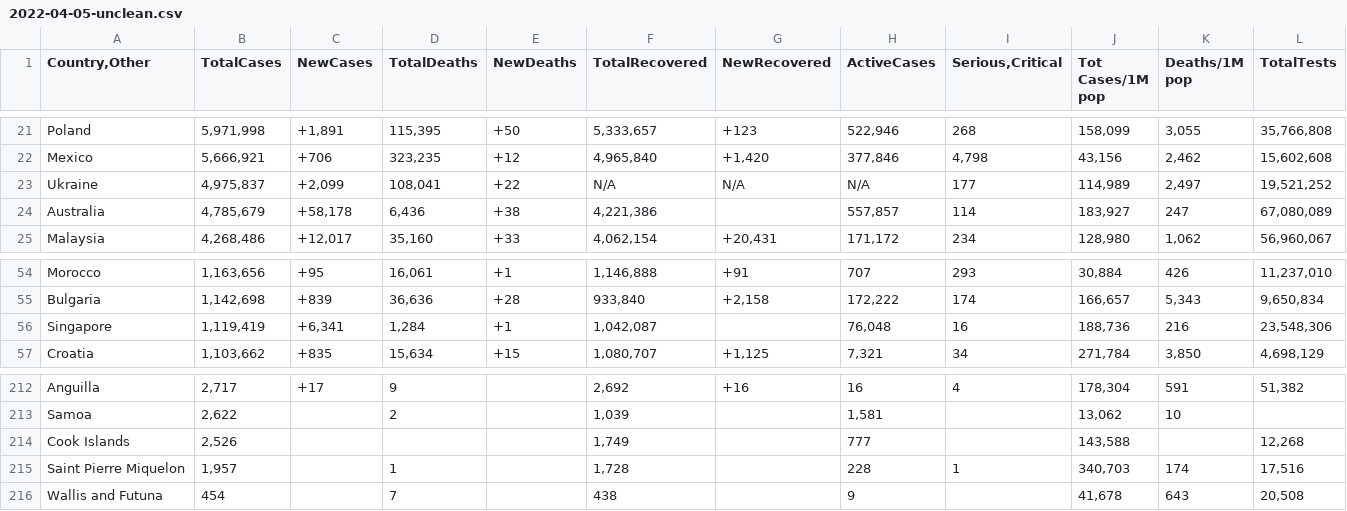
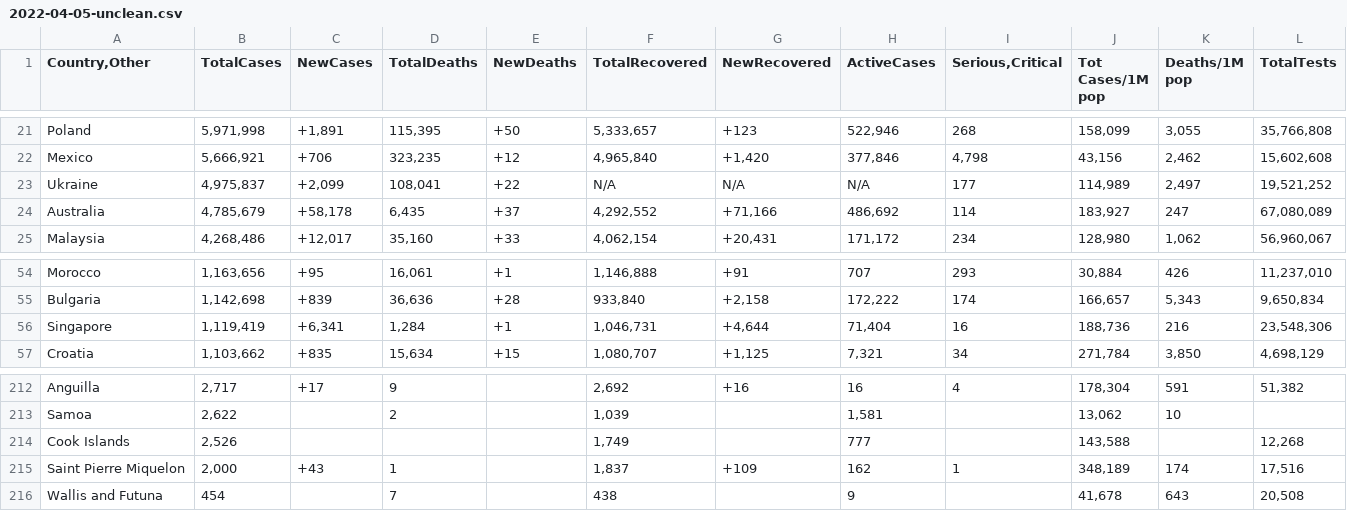
Before and after one commit to phuc16102001/covid-visualize, a CSV file: data/2022-04-05-unclean.csv, drawn as a sheet; only a part is shown, gaps mark what is left out; the diff names each change by its address in the sheet, - before the commit and + after, or states it on an @@ line.

Commit message:
Add more data and create code to convert to timeseries

```diff
--- a/data/2022-04-05-unclean.csv
+++ b/data/2022-04-05-unclean.csv
-D24 (TotalDeaths): 6,436
+D24 (TotalDeaths): 6,435
-E24 (NewDeaths): +38
+E24 (NewDeaths): +37
-F24 (TotalRecovered): 4,221,386
+F24 (TotalRecovered): 4,292,552
-G24 (NewRecovered): (empty)
+G24 (NewRecovered): +71,166
-H24 (ActiveCases): 557,857
+H24 (ActiveCases): 486,692
-F56 (TotalRecovered): 1,042,087
+F56 (TotalRecovered): 1,046,731
-G56 (NewRecovered): (empty)
+G56 (NewRecovered): +4,644
-H56 (ActiveCases): 76,048
+H56 (ActiveCases): 71,404
-B215 (TotalCases): 1,957
+B215 (TotalCases): 2,000
-C215 (NewCases): (empty)
+C215 (NewCases): +43
-F215 (TotalRecovered): 1,728
+F215 (TotalRecovered): 1,837
-G215 (NewRecovered): (empty)
+G215 (NewRecovered): +109
-H215 (ActiveCases): 228
+H215 (ActiveCases): 162
-J215 (Tot Cases/1M pop): 340,703
+J215 (Tot Cases/1M pop): 348,189
```
Also changed, not shown: data/2022-04-04-unclean.csv, data/2022-04-05-clean.csv, 4 other files.
